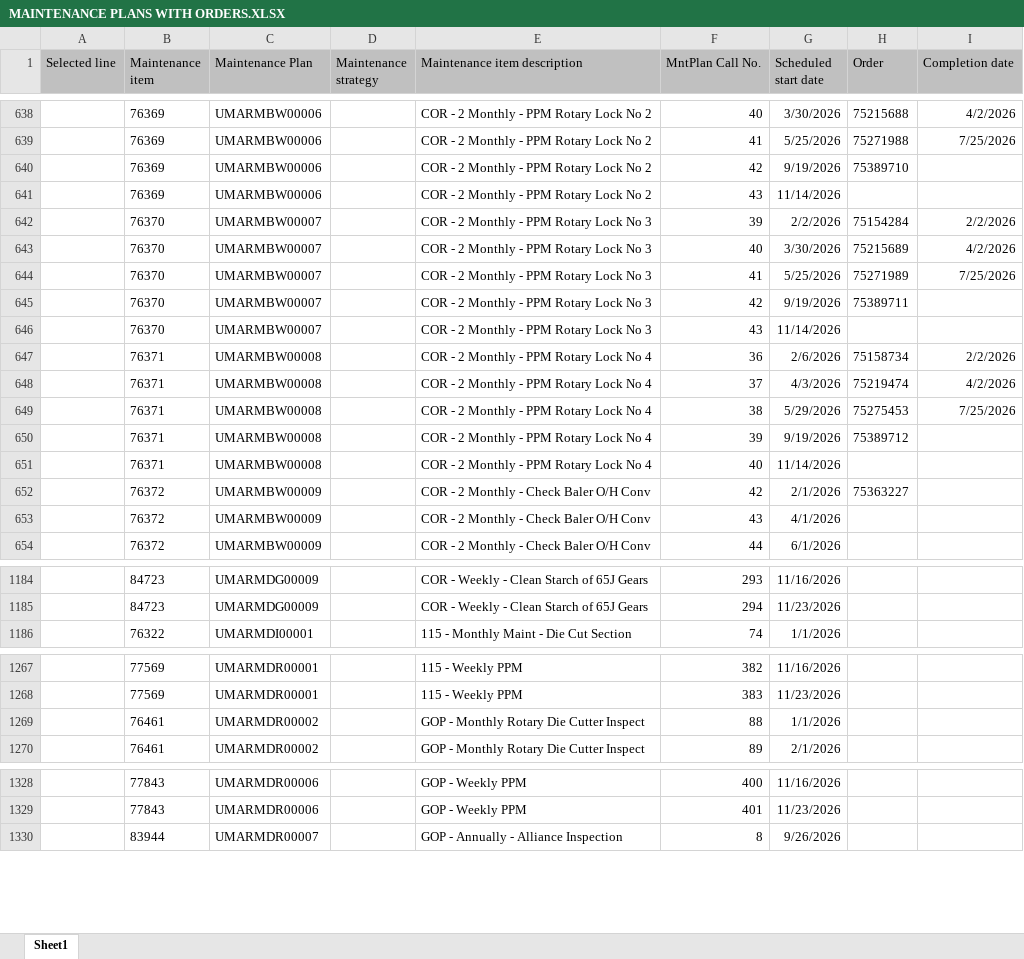
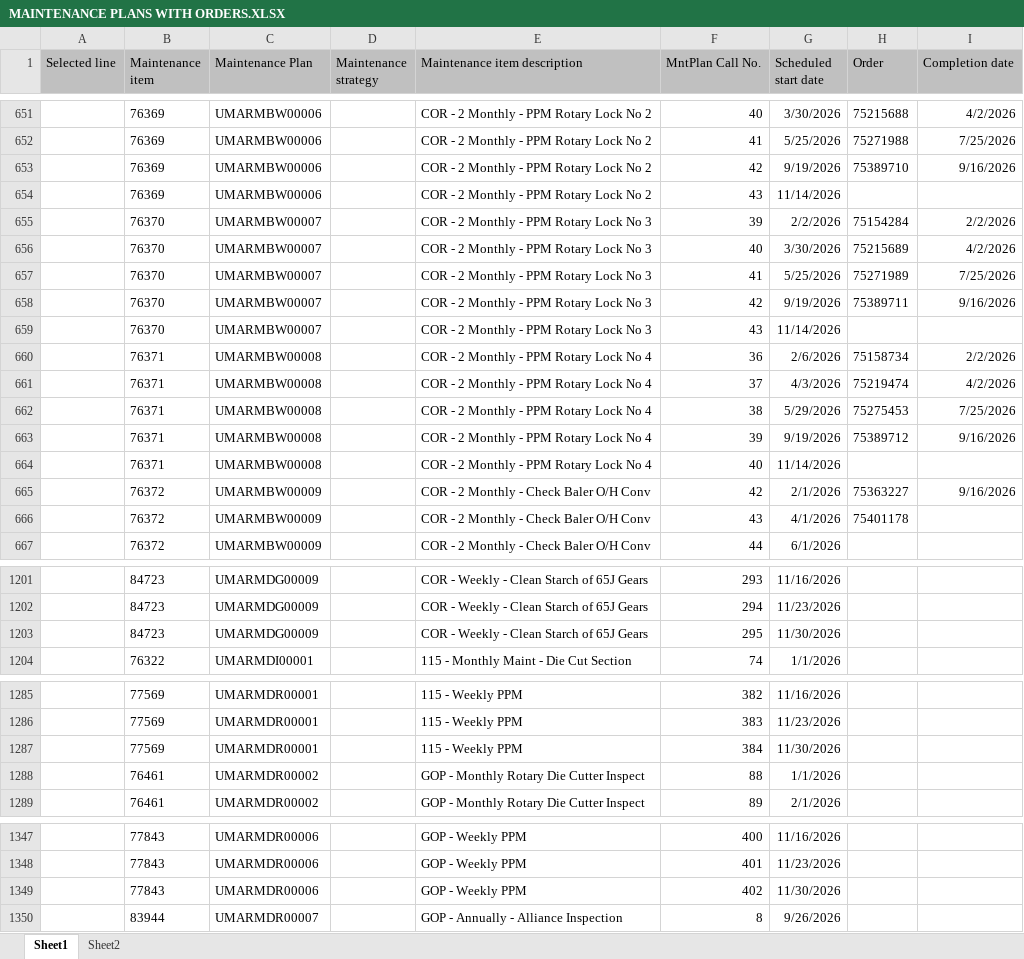
Before and after one commit to rodrigonobrega1/MaintenancePlanSW, an Excel workbook: public/MAINTENANCE PLANS WITH ORDERS.XLSX, sheet Sheet1, drawn as a sheet; only a part is shown, gaps mark what is left out; values as stored, in another font and other column widths than the file's, no borders; addresses are those after the commit; the diff covers the shown part only; the diff names each change by its address in the sheet, - before the commit and + after, or states it on an @@ line.

```diff
--- a/public/MAINTENANCE PLANS WITH ORDERS.XLSX (sheet Sheet1)
+++ b/public/MAINTENANCE PLANS WITH ORDERS.XLSX (sheet Sheet1)
+sheet tab: Sheet2
-I653 (Completion date): (empty)
+I653 (Completion date): 9/16/2026
-I658 (Completion date): (empty)
+I658 (Completion date): 9/16/2026
-I663 (Completion date): (empty)
+I663 (Completion date): 9/16/2026
-I665 (Completion date): (empty)
+I665 (Completion date): 9/16/2026
-H666 (Order): (empty)
+H666 (Order): 75401178
+row 1203:  | 84723 | UMARMDG00009 |  | COR - Weekly - Clean Starch of 65J Gears | 295 | 11/30/2026
+row 1287:  | 77569 | UMARMDR00001 |  | 115 - Weekly PPM | 384 | 11/30/2026
+row 1349:  | 77843 | UMARMDR00006 |  | GOP - Weekly PPM | 402 | 11/30/2026
```
Also changed, not shown: 25 added rows and 61 edited cells elsewhere in this sheet, MAINTENANCE PLANS WITH ORDERS.XLSX, 6 other files.
